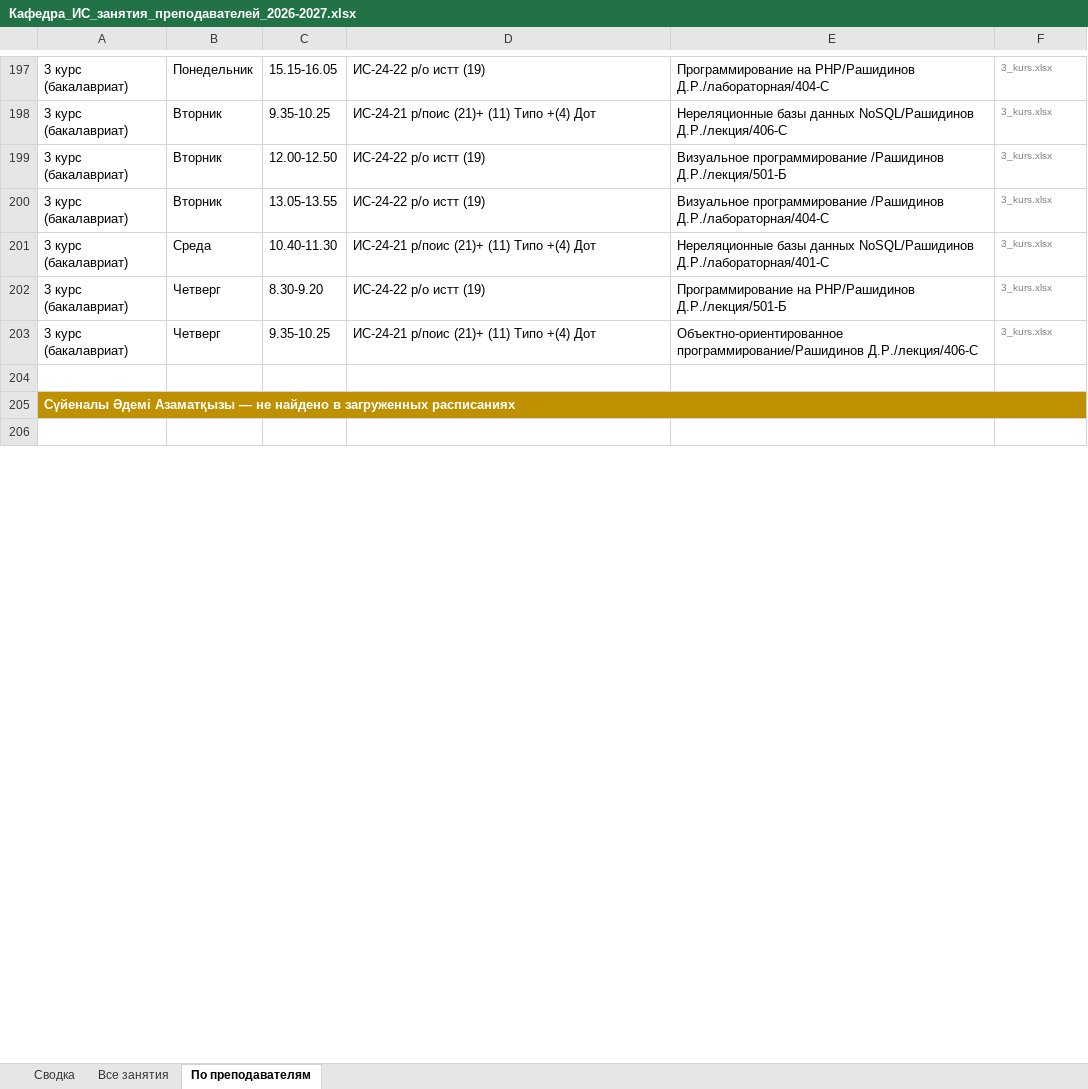
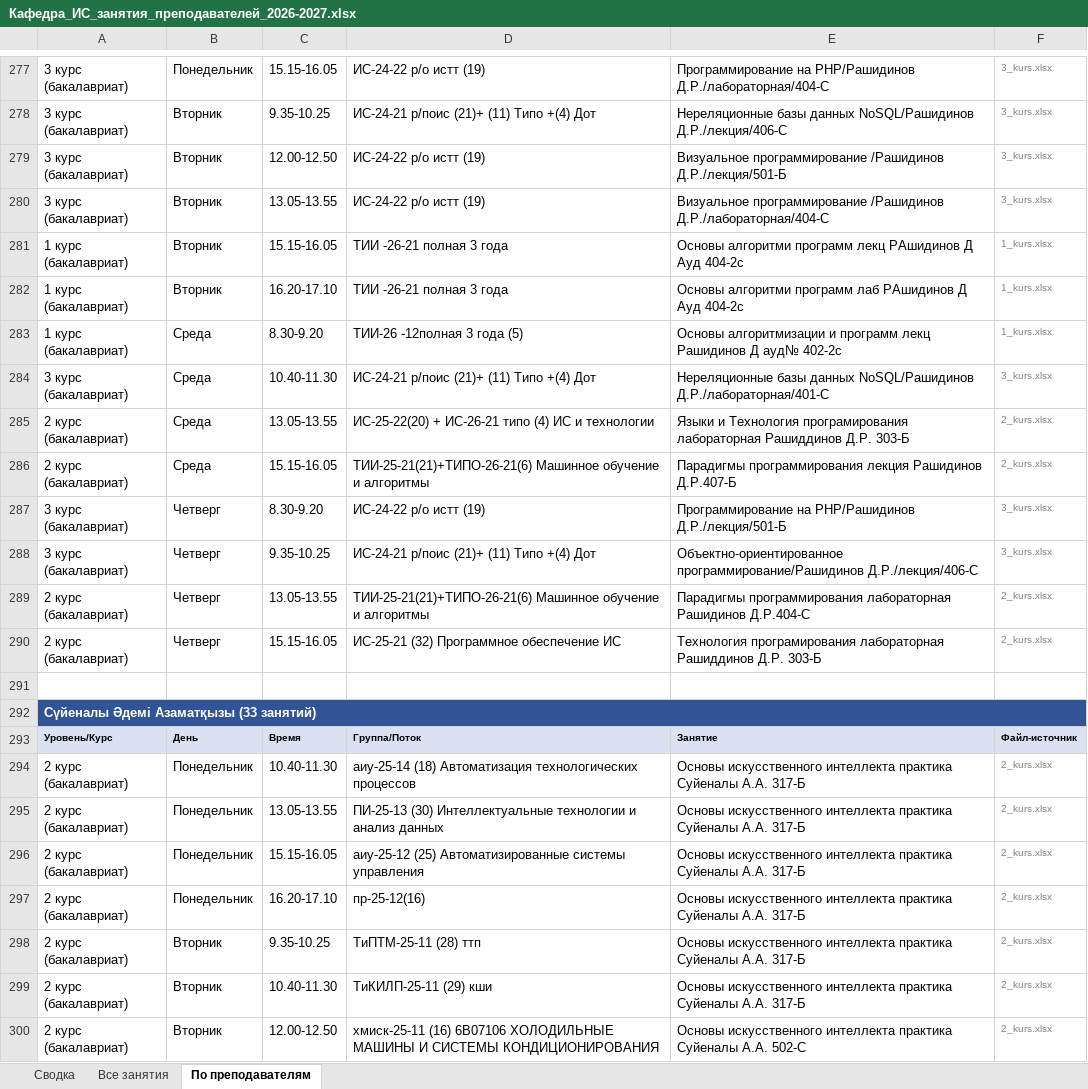
Before and after one commit to drashidinov/ATUscheduleIS, an Excel workbook: dist/Кафедра_ИС_занятия_преподавателей_2026-2027.xlsx, sheet По преподавателям, drawn as a sheet; only a part is shown, gaps mark what is left out; the shorter side is filled out with more unchanged rows; values as stored, in another font and other column widths than the file's, no borders; addresses are those after the commit; the diff covers the shown part only; the diff names each change by its address in the sheet, - before the commit and + after, or states it on an @@ line.

```diff
--- a/dist/Кафедра_ИС_занятия_преподавателей_2026-2027.xlsx (sheet По преподавателям)
+++ b/dist/Кафедра_ИС_занятия_преподавателей_2026-2027.xlsx (sheet По преподавателям)
+row 281: 1 курс (бакалавриат) | Вторник | 15.15-16.05 | ТИИ -26-21 полная 3 года | Основы алгоритми программ лекц РАшидинов Д Ауд 404-2с | 1_kurs.xlsx
+row 282: 1 курс (бакалавриат) | Вторник | 16.20-17.10 | ТИИ -26-21 полная 3 года | Основы алгоритми программ лаб РАшидинов Д Ауд 404-2с | 1_kurs.xlsx
+row 283: 1 курс (бакалавриат) | Среда | 8.30-9.20 | ТИИ-26 -12полная 3 года (5) | Основы алгоритмизации и программ лекц Рашидинов Д ауд№ 402-2с | 1_kurs.xlsx
+row 285: 2 курс (бакалавриат) | Среда | 13.05-13.55 | ИС-25-22(20) + ИС-26-21 типо (4) ИС и технологии | Языки и Технология програмирования лабораторная Рашиддинов Д.Р. 303-Б | 2_kurs.xlsx
+row 286: 2 курс (бакалавриат) | Среда | 15.15-16.05 | ТИИ-25-21(21)+ТИПО-26-21(6) Машинное обучение и алгоритмы | Парадигмы программирования лекция Рашидинов Д.Р.407-Б | 2_kurs.xlsx
+row 289: 2 курс (бакалавриат) | Четверг | 13.05-13.55 | ТИИ-25-21(21)+ТИПО-26-21(6) Машинное обучение и алгоритмы | Парадигмы программирования лабораторная Рашидинов Д.Р.404-С | 2_kurs.xlsx
+row 290: 2 курс (бакалавриат) | Четверг | 15.15-16.05 | ИС-25-21 (32) Программное обеспечение ИС | Технология програмирования лабораторная Рашиддинов Д.Р. 303-Б | 2_kurs.xlsx
-A292: …Әдемі Азаматқызы — не найдено в загруженных расписаниях
+A292: …Әдемі Азаматқызы (33 занятий)
-A292 fill: #BF9000
+A292 fill: #305496
+row 293: Уровень/Курс | День | Время | Группа/Поток | Занятие | Файл-источник
+row 294: 2 курс (бакалавриат) | Понедельник | 10.40-11.30 | аиу-25-14 (18) Автоматизация технологических процессов | Основы искусственного интеллекта практика Суйеналы А.А. 317-Б | 2_kurs.xlsx
+row 295: 2 курс (бакалавриат) | Понедельник | 13.05-13.55 | ПИ-25-13 (30) Интеллектуальные технологии и анализ данных | Основы искусственного интеллекта практика Суйеналы А.А. 317-Б | 2_kurs.xlsx
+row 296: 2 курс (бакалавриат) | Понедельник | 15.15-16.05 | аиу-25-12 (25) Автоматизированные системы управления | Основы искусственного интеллекта практика Суйеналы А.А. 317-Б | 2_kurs.xlsx
+row 297: 2 курс (бакалавриат) | Понедельник | 16.20-17.10 | пр-25-12(16) | Основы искусственного интеллекта практика Суйеналы А.А. 317-Б | 2_kurs.xlsx
+row 298: 2 курс (бакалавриат) | Вторник | 9.35-10.25 | ТиПТМ-25-11 (28) ттп | Основы искусственного интеллекта практика Суйеналы А.А. 317-Б | 2_kurs.xlsx
+row 299: 2 курс (бакалавриат) | Вторник | 10.40-11.30 | ТиКИЛП-25-11 (29) кши | Основы искусственного интеллекта практика Суйеналы А.А. 317-Б | 2_kurs.xlsx
+row 300: 2 курс (бакалавриат) | Вторник | 12.00-12.50 | хмиск-25-11 (16) 6B07106 ХОЛОДИЛЬНЫЕ МАШИНЫ И СИСТЕМЫ КОНДИЦИОНИРОВАНИЯ | Основы искусственного интеллекта практика Суйеналы А.А. 502-С | 2_kurs.xlsx
```
Also changed, not shown: 204 added rows, 6 removed rows, 36 edited cells and cell formats elsewhere in this sheet, sheet Все занятия, sheet Сводка, raw/1_kurs.xlsx, 8 other files.
